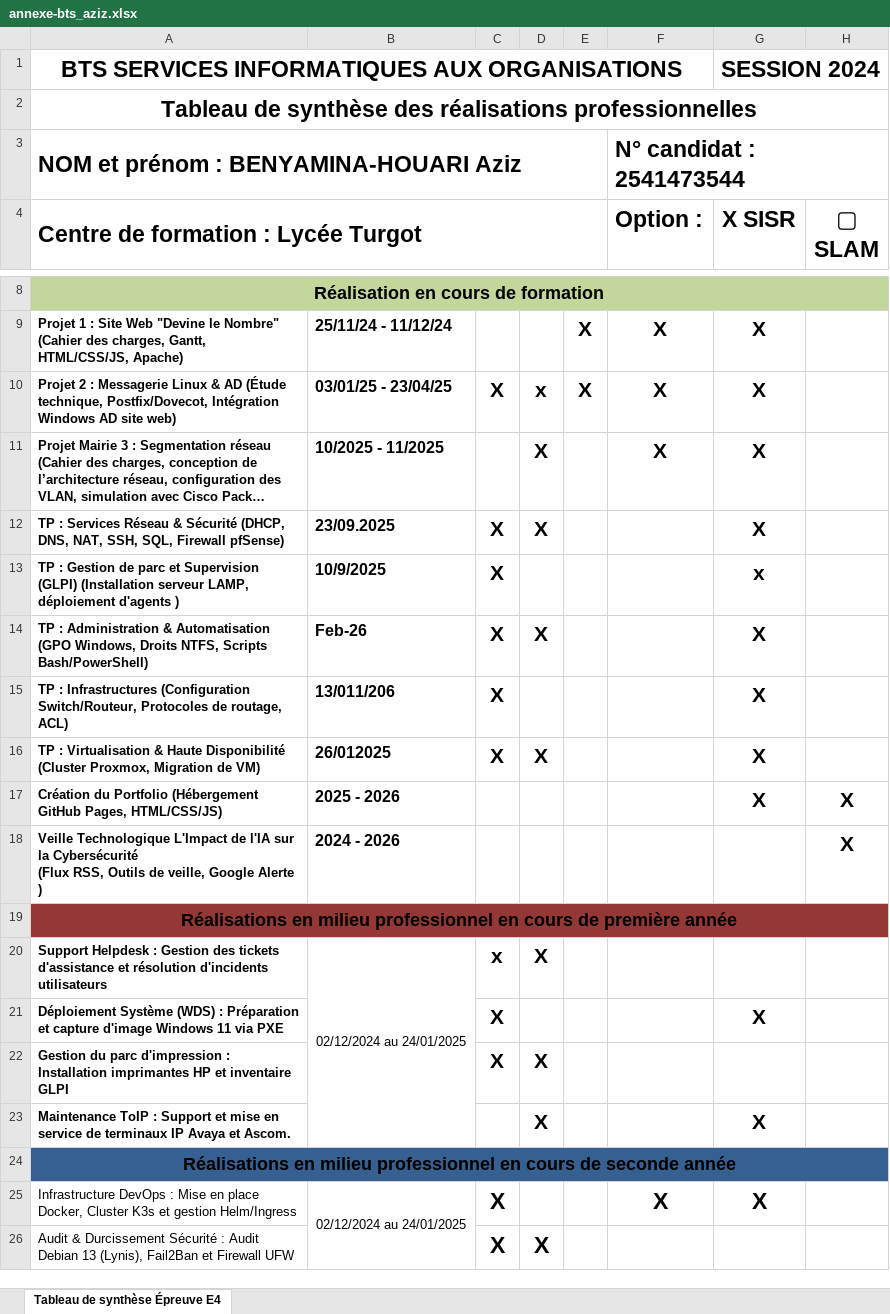
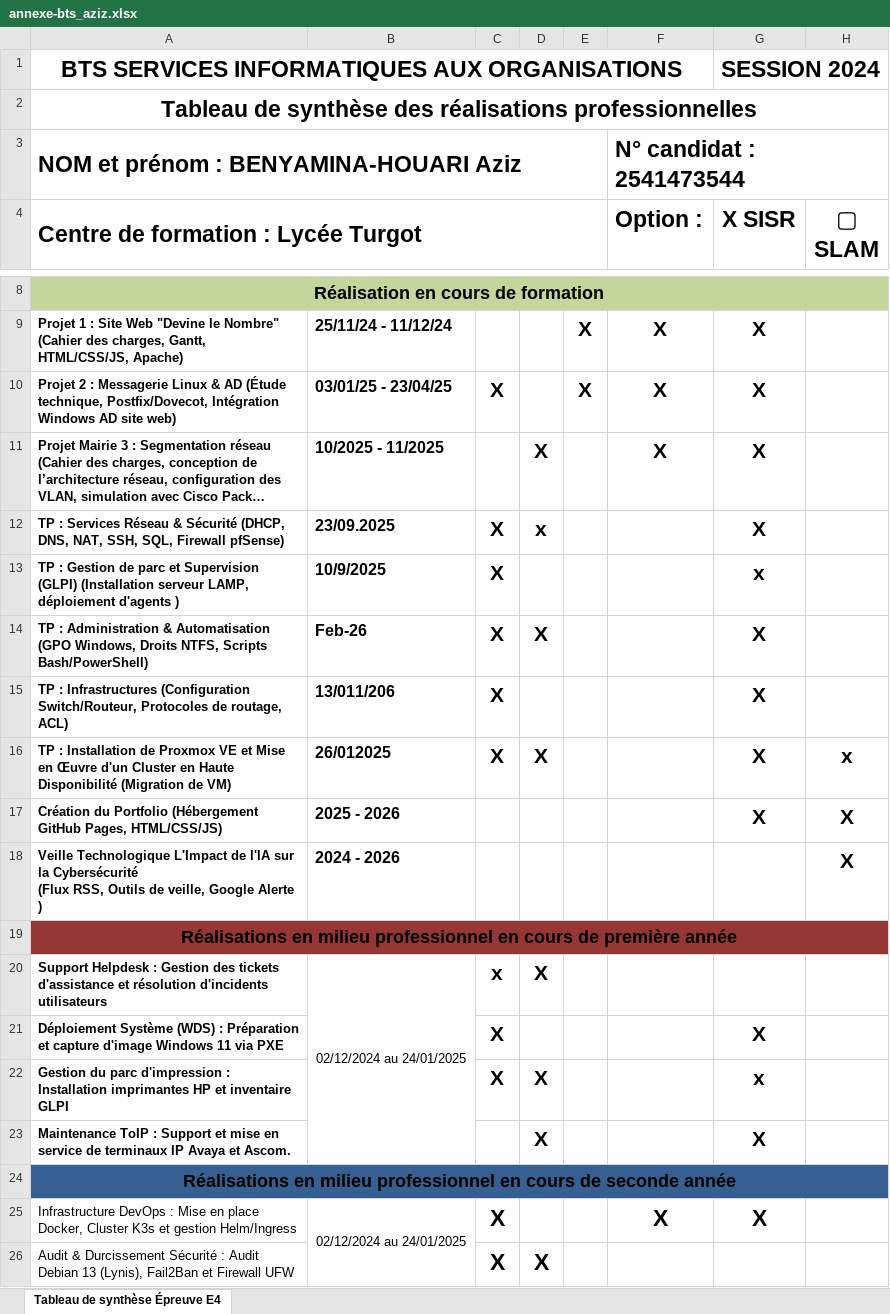
Before and after one commit to ItzAzizo/PortfolioAziz, an Excel workbook: E5/annexe-bts_aziz.xlsx, sheet Tableau de synthèse Épreuve E4, drawn as a sheet; only a part is shown, gaps mark what is left out; long unchanged cells end in …; values as stored, in another font and other column widths than the file's, no borders; the diff names each change by its address in the sheet, - before the commit and + after, or states it on an @@ line.

```diff
--- a/E5/annexe-bts_aziz.xlsx (sheet Tableau de synthèse Épreuve E4)
+++ b/E5/annexe-bts_aziz.xlsx (sheet Tableau de synthèse Épreuve E4)
-D10: x
+D10: (empty)
-D12: X
+D12: x
-A16: TP : Virtualisation & Haute Disponibilité (Cluster Proxmox, Migration de VM)
+A16: TP : Installation de Proxmox VE et Mise en Œuvre d'un Cluster en Haute Disponibilité (Migration de VM)
-H16 (▢ SLAM): (empty)
+H16 (▢ SLAM): x
-G22 (X SISR): (empty)
+G22 (X SISR): x
```
Also changed, not shown: 7 other files.
